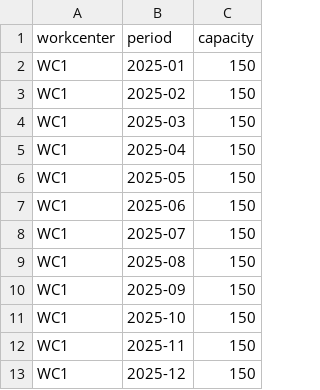
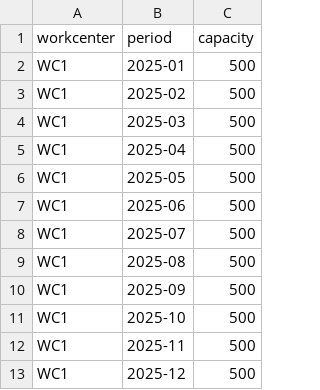
Before and after one commit to miumigy/scpln, a CSV file: samples/planning/capacity.csv, drawn as a sheet.

```diff
--- a/samples/planning/capacity.csv
+++ b/samples/planning/capacity.csv
@@ -1,13 +1,13 @@
 workcenter,period,capacity
-WC1,2025-01,150
-WC1,2025-02,150
-WC1,2025-03,150
-WC1,2025-04,150
-WC1,2025-05,150
-WC1,2025-06,150
-WC1,2025-07,150
-WC1,2025-08,150
-WC1,2025-09,150
-WC1,2025-10,150
-WC1,2025-11,150
-WC1,2025-12,150
+WC1,2025-01,500
+WC1,2025-02,500
+WC1,2025-03,500
+WC1,2025-04,500
+WC1,2025-05,500
+WC1,2025-06,500
+WC1,2025-07,500
+WC1,2025-08,500
+WC1,2025-09,500
+WC1,2025-10,500
+WC1,2025-11,500
+WC1,2025-12,500
```
Also changed, not shown: 14 other files.
